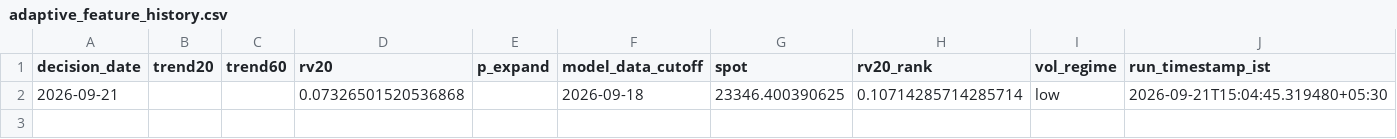
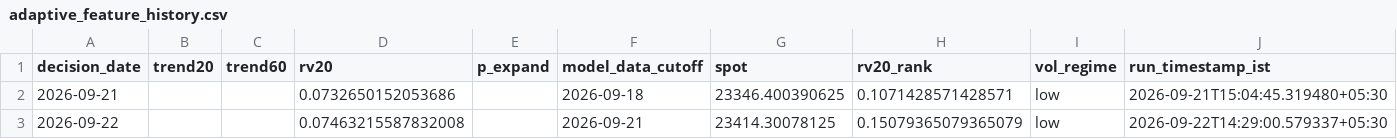
Before and after one commit to vishnuvcr/Nifty, a CSV file: paper_trading/adaptive_feature_history.csv, drawn as a sheet.

```diff
--- a/paper_trading/adaptive_feature_history.csv
+++ b/paper_trading/adaptive_feature_history.csv
@@ -1,2 +1,3 @@
 decision_date,trend20,trend60,rv20,p_expand,model_data_cutoff,spot,rv20_rank,vol_regime,run_timestamp_ist
-2026-09-21,,,0.07326501520536868,,2026-09-18,23346.400390625,0.10714285714285714,low,2026-09-21T15:04:45.319480+05:30
+2026-09-21,,,0.0732650152053686,,2026-09-18,23346.400390625,0.1071428571428571,low,2026-09-21T15:04:45.319480+05:30
+2026-09-22,,,0.07463215587832008,,2026-09-21,23414.30078125,0.15079365079365079,low,2026-09-22T14:29:00.579337+05:30
```
Also changed, not shown: site/batman/data/batman_signals.csv, 5 other files.
